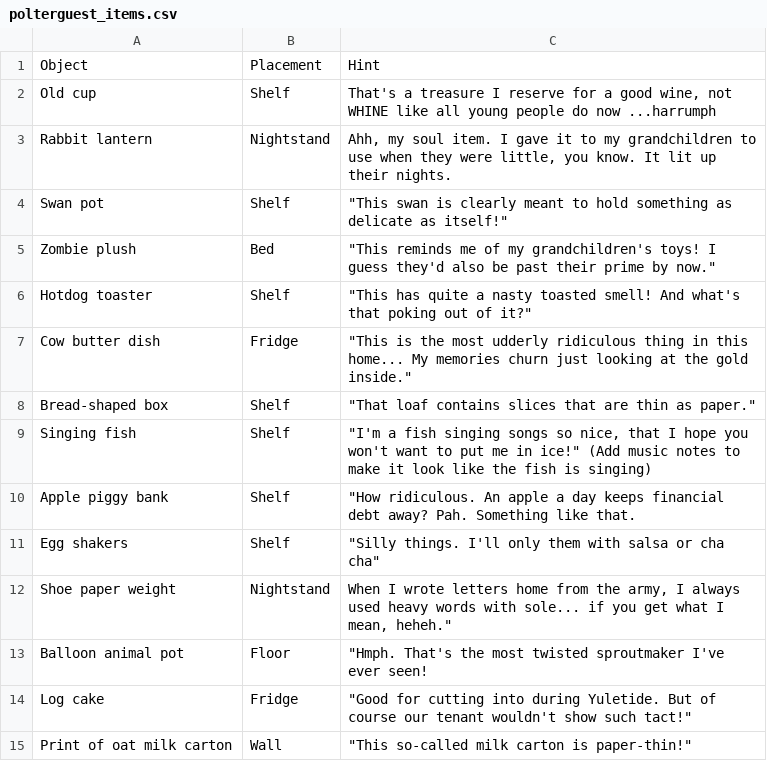
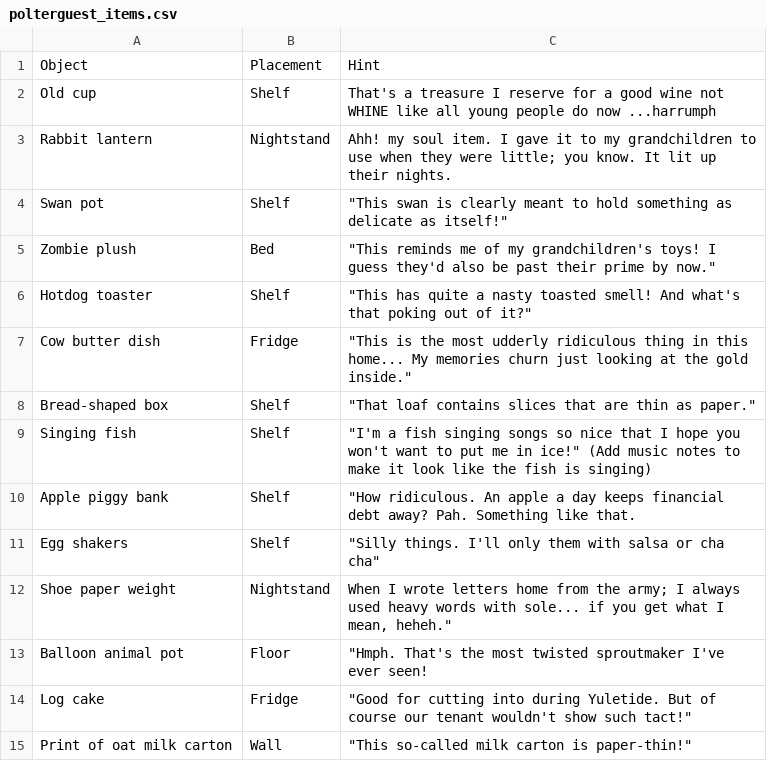
Before and after one commit to chi7233/Polterguest, a CSV file: csv/polterguest_items.csv, drawn as a sheet.

```diff
--- a/csv/polterguest_items.csv
+++ b/csv/polterguest_items.csv
@@ -1,4 +1,4 @@
 Object,Placement,Hint
-Old cup,Shelf,"That's a treasure I reserve for a good wine, not WHINE like all young people do now ...harrumph"
-Rabbit lantern,Nightstand,"Ahh, my soul item. I gave it to my grandchildren to use when they were little, you know. It lit up their nights."
+Old cup,Shelf,That's a treasure I reserve for a good wine not WHINE like all young people do now ...harrumph
+Rabbit lantern,Nightstand,Ahh! my soul item. I gave it to my grandchildren to use when they were little; you know. It lit up their nights.
 Swan pot,Shelf,"""This swan is clearly meant to hold something as delicate as itself!"""
@@ -8,6 +8,6 @@ Cow butter dish,Fridge,"""This is the most udderly ridiculous thing in this home
 Bread-shaped box,Shelf,"""That loaf contains slices that are thin as paper."""
-Singing fish,Shelf,"""I'm a fish singing songs so nice, that I hope you won't want to put me in ice!"" (Add music notes to make it look like the fish is singing)"
+Singing fish,Shelf,"""I'm a fish singing songs so nice that I hope you won't want to put me in ice!"" (Add music notes to make it look like the fish is singing)"
 Apple piggy bank,Shelf,"""How ridiculous. An apple a day keeps financial debt away? Pah. Something like that."
 Egg shakers,Shelf,"""Silly things. I'll only them with salsa or cha cha"""
-Shoe paper weight,Nightstand,"When I wrote letters home from the army, I always used heavy words with sole... if you get what I mean, heheh."""
+Shoe paper weight,Nightstand,"When I wrote letters home from the army; I always used heavy words with sole... if you get what I mean, heheh."""
 Balloon animal pot,Floor,"""Hmph. That's the most twisted sproutmaker I've ever seen!"
```
Also changed, not shown: 3 other files.
